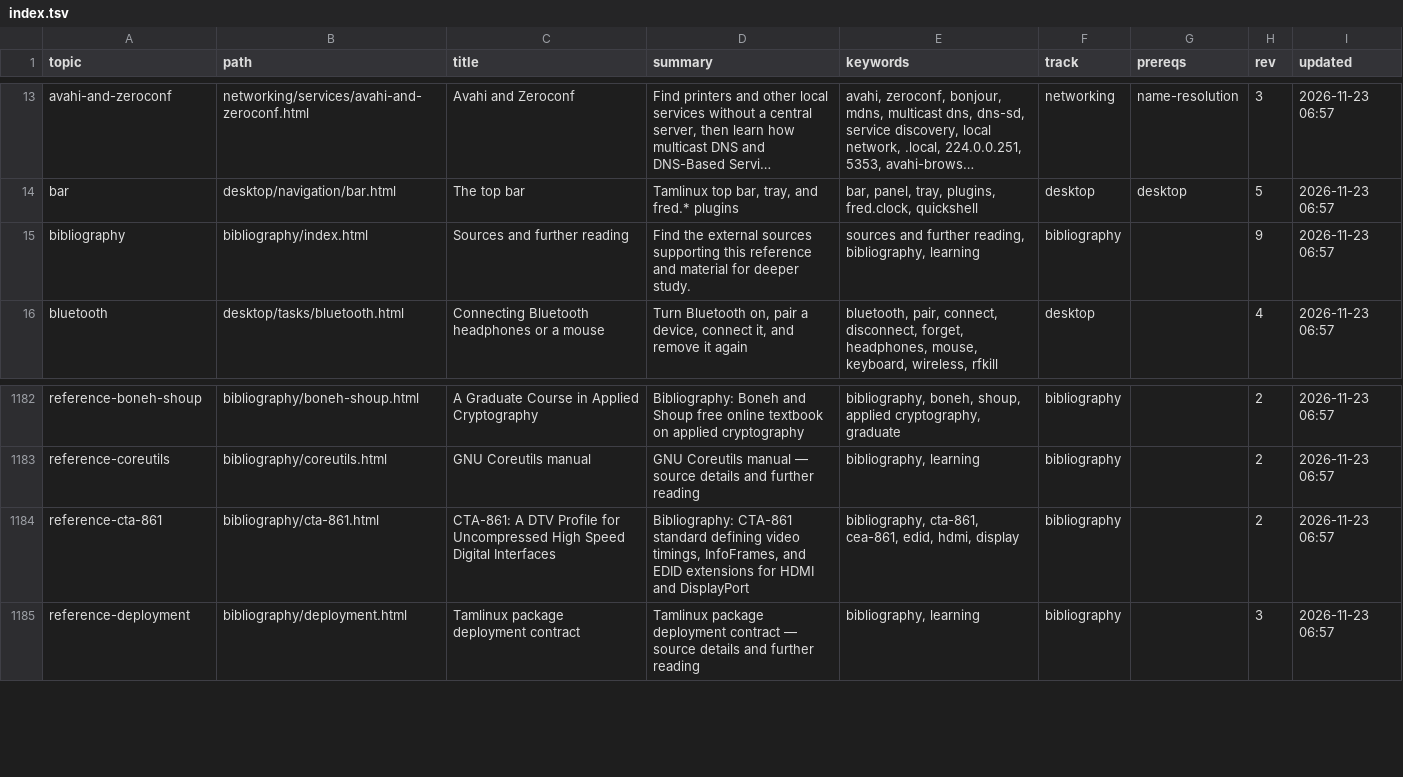
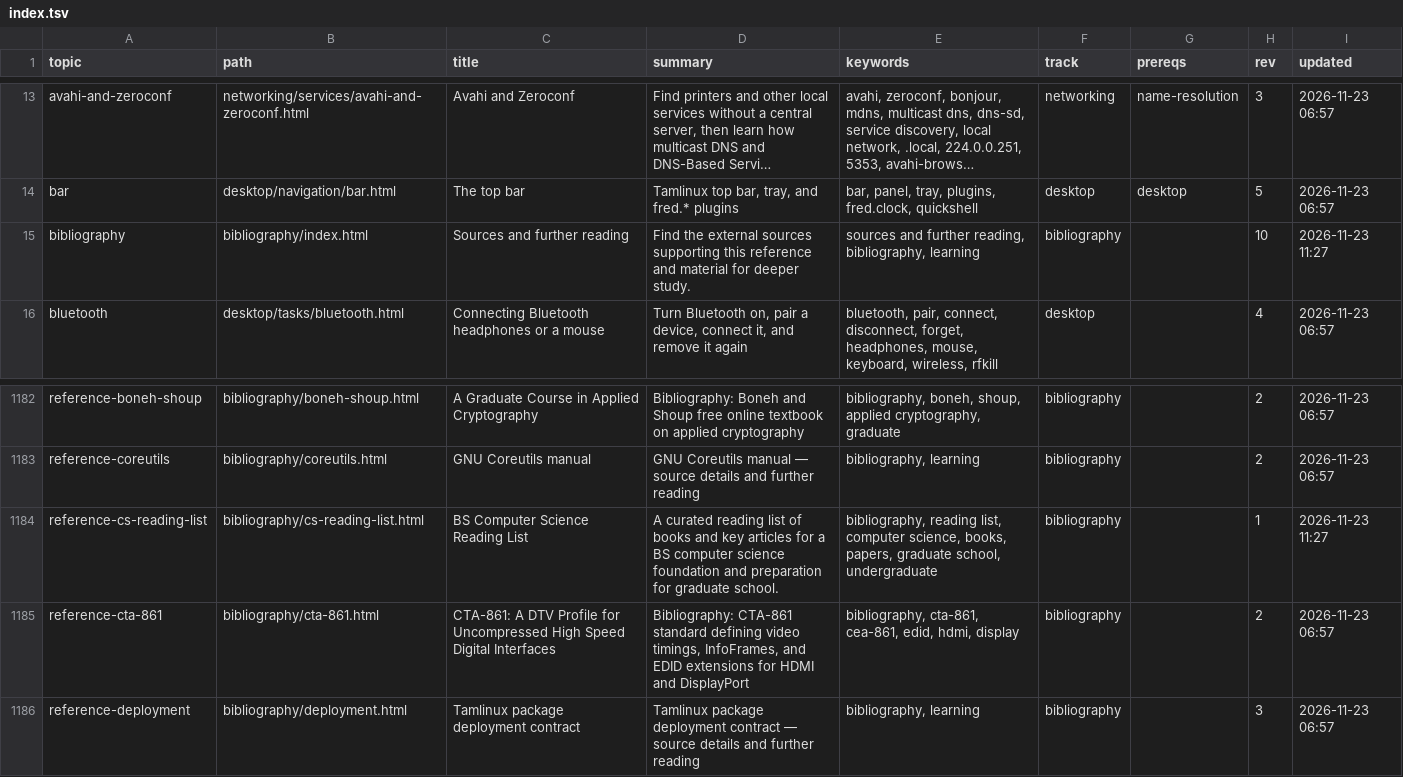
Before and after one commit to greenermoose/tam, a TSV file: knowledge/index.tsv, drawn as a sheet; only a part is shown, gaps mark what is left out; long unchanged cells end in …; the diff names each change by its address in the sheet, - before the commit and + after, or states it on an @@ line.

```diff
--- a/knowledge/index.tsv
+++ b/knowledge/index.tsv
-H15 (rev): 9
+H15 (rev): 10
-I15 (updated): 2026-11-23 06:57
+I15 (updated): 2026-11-23 11:27
+row 1184: reference-cs-reading-list | bibliography/cs-reading-list.html | BS Computer Science Reading List | A curated reading list of books and key articles for a BS computer science foundation and preparation for graduate school. | bibliography, reading list, computer science, books, papers, graduate school, undergraduate | bibliography |  | 1 | 2026-11-23 11:27
```
Also changed, not shown: knowledge/index.kinds.tsv, knowledge/index.parents.tsv, 2 other files.
